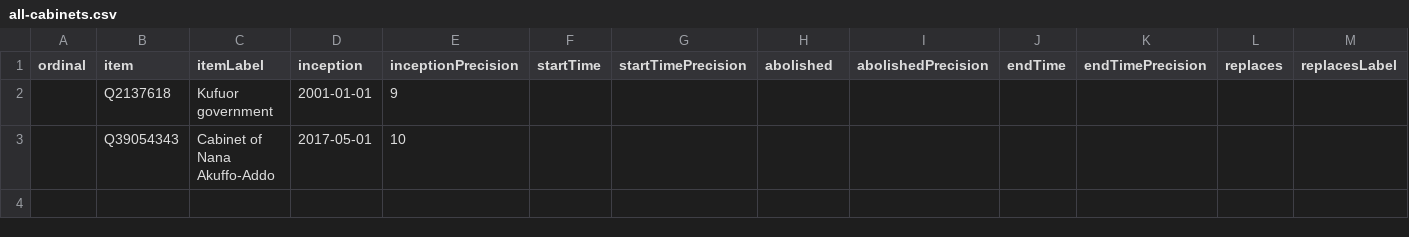
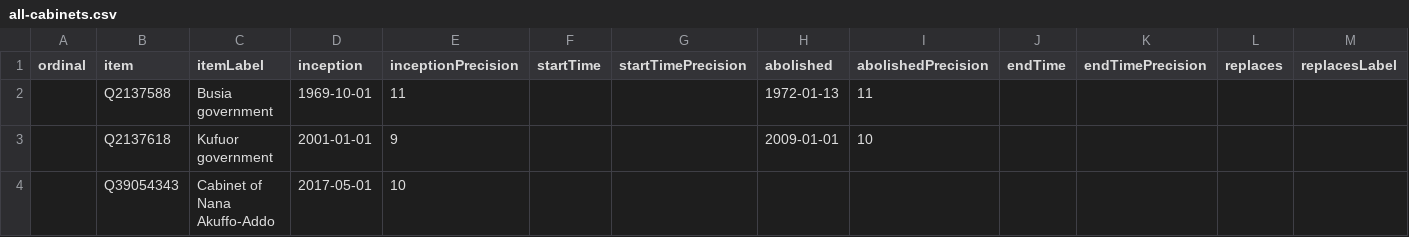
Before and after one commit to every-politician-scrapers/ghana-ministers, a CSV file: wikidata/results/all-cabinets.csv, drawn as a sheet; only a part is shown; addresses are those after the commit; rows hold the shown columns only; the diff names each change by its address in the sheet, - before the commit and + after, or states it on an @@ line.

```diff
--- a/wikidata/results/all-cabinets.csv
+++ b/wikidata/results/all-cabinets.csv
+row 2:  | Q2137588 | Busia government | 1969-10-01 | 11 |  |  | 1972-01-13 | 11
-H3 (abolished): (empty)
+H3 (abolished): 2009-01-01
-I3 (abolishedPrecision): (empty)
+I3 (abolishedPrecision): 10
```
Also changed, not shown: 1 other file.
